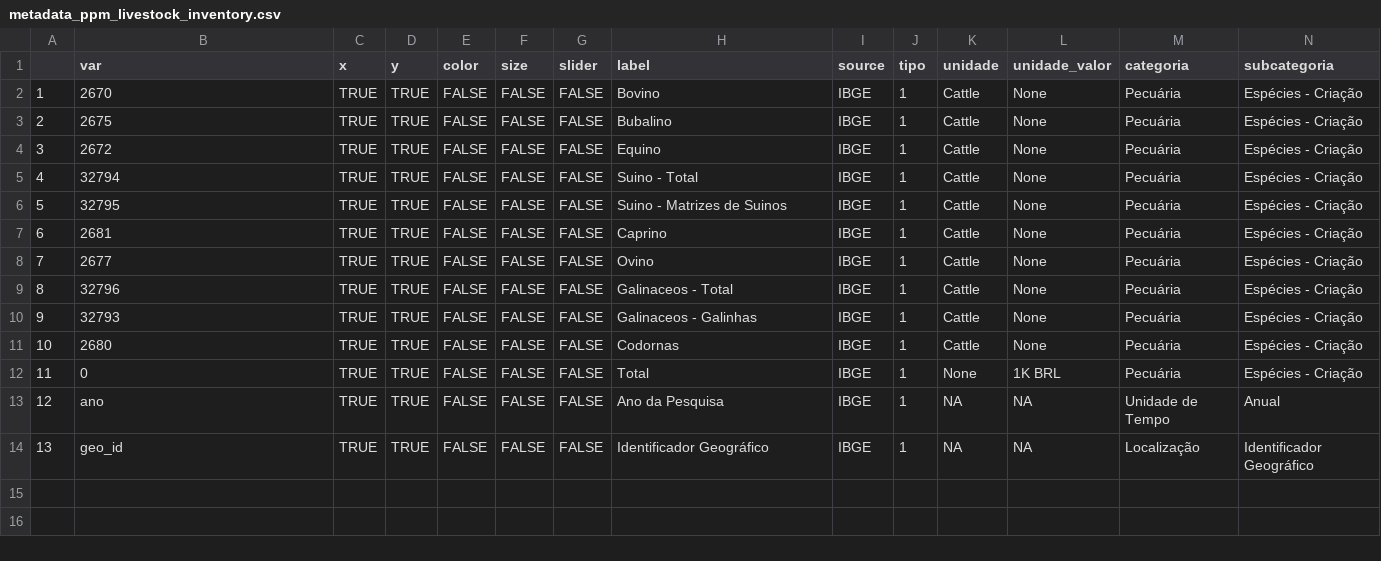
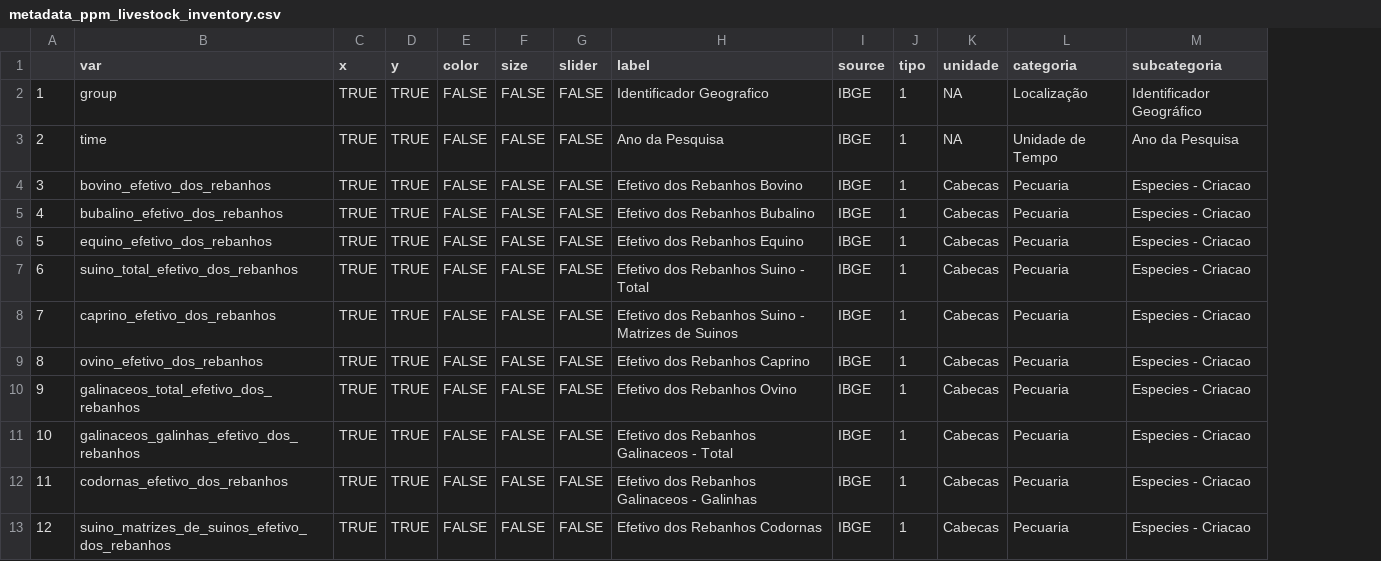
Before and after one commit to datazoompuc/datazoom_viz, a CSV file: data/metadata_ppm_livestock_inventory.csv, drawn as a sheet; removed rows and columns are numbered as before the commit, all else as after; the diff names each change by its address in the sheet, - before the commit and + after, or states it on an @@ line.

```diff
--- a/data/metadata_ppm_livestock_inventory.csv
+++ b/data/metadata_ppm_livestock_inventory.csv
-column L (unidade_valor), rows 2-12: None | None | None | None | None | None | None | None | None | None | 1K BRL; row 14: NA
-B2 (var): 2670
+B2 (var): group
-H2 (label): Bovino
+H2 (label): Identificador Geografico
-K2:K3 (unidade): Cattle
+K2:K3 (unidade): NA
-L2 (categoria): Pecuária
+L2 (categoria): Localização
-M2 (subcategoria): Espécies - Criação
+M2 (subcategoria): Identificador Geográfico
-B3 (var): 2675
+B3 (var): time
-H3 (label): Bubalino
+H3 (label): Ano da Pesquisa
-L3 (categoria): Pecuária
+L3 (categoria): Unidade de Tempo
-M3 (subcategoria): Espécies - Criação
+M3 (subcategoria): Ano da Pesquisa
-B4 (var): 2672
+B4 (var): bovino_efetivo_dos_rebanhos
-H4 (label): Equino
+H4 (label): Efetivo dos Rebanhos Bovino
-K4:K11 (unidade): Cattle
+K4:K11 (unidade): Cabecas
-L4:L12 (categoria): Pecuária
+L4:L12 (categoria): Pecuaria
-M4:M12 (subcategoria): Espécies - Criação
+M4:M12 (subcategoria): Especies - Criacao
-B5 (var): 32794
+B5 (var): bubalino_efetivo_dos_rebanhos
-H5 (label): Suino - Total
+H5 (label): Efetivo dos Rebanhos Bubalino
-B6 (var): 32795
+B6 (var): equino_efetivo_dos_rebanhos
-H6 (label): Suino - Matrizes de Suinos
+H6 (label): Efetivo dos Rebanhos Equino
-B7 (var): 2681
+B7 (var): suino_total_efetivo_dos_rebanhos
-H7 (label): Caprino
+H7 (label): Efetivo dos Rebanhos Suino - Total
-B8 (var): 2677
+B8 (var): caprino_efetivo_dos_rebanhos
-H8 (label): Ovino
+H8 (label): Efetivo dos Rebanhos Suino - Matrizes de Suinos
-B9 (var): 32796
+B9 (var): ovino_efetivo_dos_rebanhos
-H9 (label): Galinaceos - Total
+H9 (label): Efetivo dos Rebanhos Caprino
-B10 (var): 32793
+B10 (var): galinaceos_total_efetivo_dos_rebanhos
-H10 (label): Galinaceos - Galinhas
+H10 (label): Efetivo dos Rebanhos Ovino
-B11 (var): 2680
+B11 (var): galinaceos_galinhas_efetivo_dos_rebanhos
-H11 (label): Codornas
+H11 (label): Efetivo dos Rebanhos Galinaceos - Total
-B12 (var): 0
+B12 (var): codornas_efetivo_dos_rebanhos
-H12 (label): Total
+H12 (label): Efetivo dos Rebanhos Galinaceos - Galinhas
-K12 (unidade): None
+K12 (unidade): Cabecas
-row 13: 12 | ano | TRUE | TRUE | FALSE | FALSE | FALSE | Ano da Pesquisa | IBGE | 1 | NA | NA | Unidade de Tempo | Anual
@@ column A renumbered from row 13 down @@
-B13 (var): geo_id
+B13 (var): suino_matrizes_de_suinos_efetivo_dos_rebanhos
-H13 (label): Identificador Geográfico
+H13 (label): Efetivo dos Rebanhos Codornas
-K13 (unidade): NA
+K13 (unidade): Cabecas
-L13 (categoria): Localização
+L13 (categoria): Pecuaria
-M13 (subcategoria): Identificador Geográfico
+M13 (subcategoria): Especies - Criacao
```
Also changed, not shown: data/metadata_ppm_animal_origin_production.csv, data/metadata_ppm_cow_farming.csv, 3 other files.
